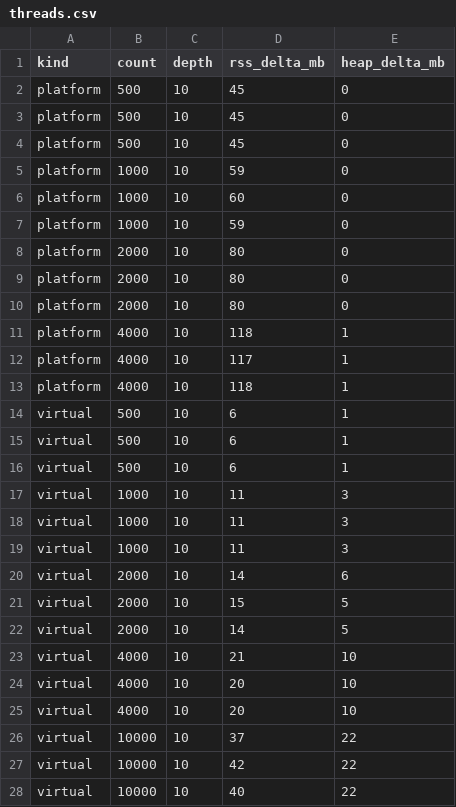
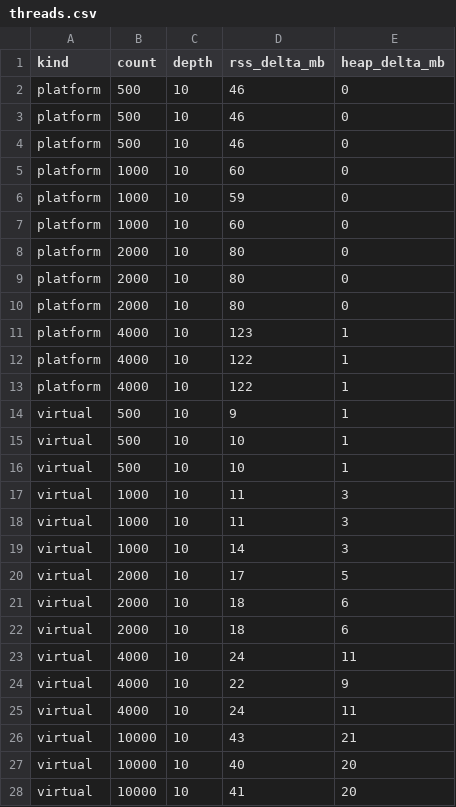
Before and after one commit to hoso8722/code-to-design-sample, a CSV file: java-memory-07/threads.csv, drawn as a sheet; only a part is shown; the diff covers the shown part only.

```diff
--- a/java-memory-07/threads.csv
+++ b/java-memory-07/threads.csv
@@ -1,8 +1,8 @@
 kind,count,depth,rss_delta_mb,heap_delta_mb
-platform,500,10,45,0
-platform,500,10,45,0
-platform,500,10,45,0
+platform,500,10,46,0
+platform,500,10,46,0
+platform,500,10,46,0
+platform,1000,10,60,0
 platform,1000,10,59,0
 platform,1000,10,60,0
-platform,1000,10,59,0
 platform,2000,10,80,0
@@ -10,19 +10,19 @@ platform,2000,10,80,0
 platform,2000,10,80,0
-platform,4000,10,118,1
-platform,4000,10,117,1
-platform,4000,10,118,1
-virtual,500,10,6,1
-virtual,500,10,6,1
-virtual,500,10,6,1
+platform,4000,10,123,1
+platform,4000,10,122,1
+platform,4000,10,122,1
+virtual,500,10,9,1
+virtual,500,10,10,1
+virtual,500,10,10,1
 virtual,1000,10,11,3
 virtual,1000,10,11,3
-virtual,1000,10,11,3
-virtual,2000,10,14,6
-virtual,2000,10,15,5
-virtual,2000,10,14,5
-virtual,4000,10,21,10
-virtual,4000,10,20,10
-virtual,4000,10,20,10
-virtual,10000,10,37,22
-virtual,10000,10,42,22
-virtual,10000,10,40,22
+virtual,1000,10,14,3
+virtual,2000,10,17,5
+virtual,2000,10,18,6
+virtual,2000,10,18,6
+virtual,4000,10,24,11
+virtual,4000,10,22,9
+virtual,4000,10,24,11
+virtual,10000,10,43,21
+virtual,10000,10,40,20
+virtual,10000,10,41,20
```
Also changed, not shown: 1 added row, 1 removed row and 43 edited cells elsewhere in this file, java-memory-07/threads-arena2.csv, java-memory-07/threads-small.csv, 13 other files.
